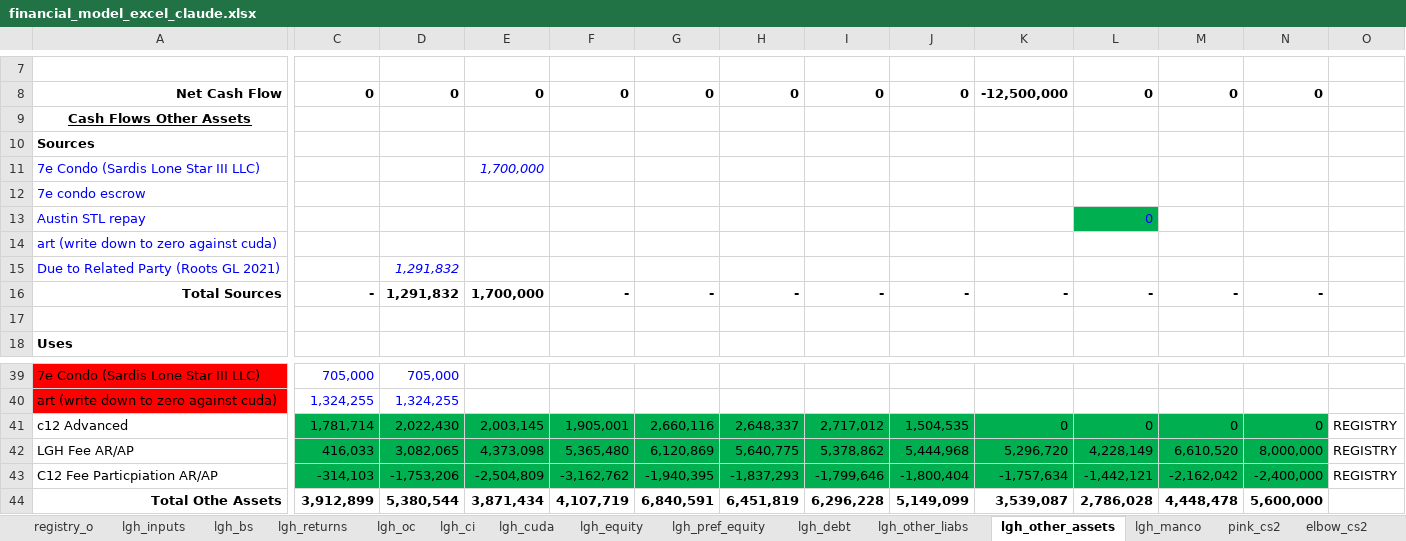
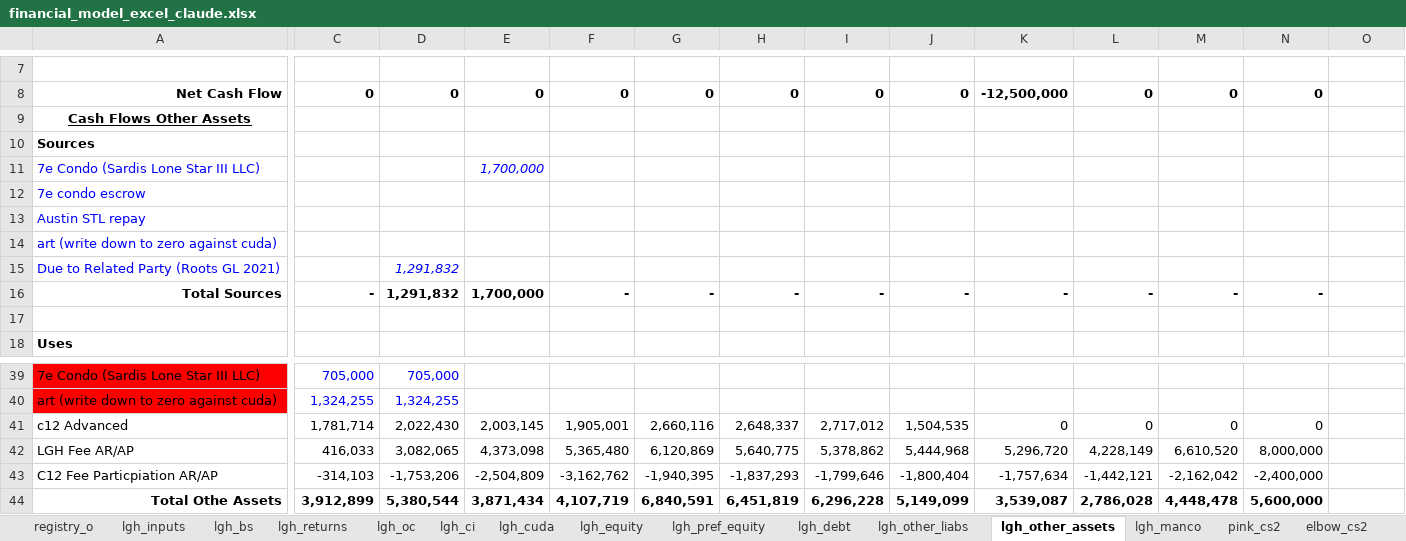
Before and after one commit to SKcoder01/lgh-financial-model, an Excel workbook: financial_model_excel_claude.xlsx, sheet lgh_other_assets, drawn as a sheet; only a part is shown, gaps mark what is left out; values as stored, in another font and other column widths than the file's, no borders; the diff covers the shown part only; the diff names each change by its address in the sheet, - before the commit and + after, or states it on an @@ line.

```diff
--- a/financial_model_excel_claude.xlsx (sheet lgh_other_assets)
+++ b/financial_model_excel_claude.xlsx (sheet lgh_other_assets)
-L13: 0
+L13: (empty)
-L13 fill: #00B050
+L13 fill: none
-C41:N43 fill: #00B050
+C41:N43 fill: none
-O41:O43: REGISTRY
+O41:O43: (empty)
```
Also changed, not shown: cell formats elsewhere in this sheet, sheet c12_oc, sheet lgh_bs, sheet registry_o, formulas that keep their value.
